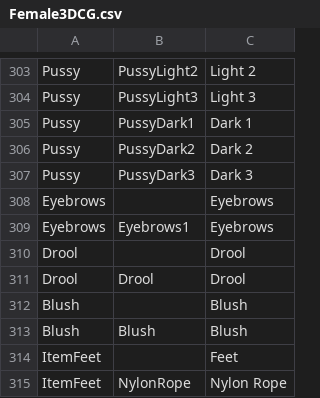
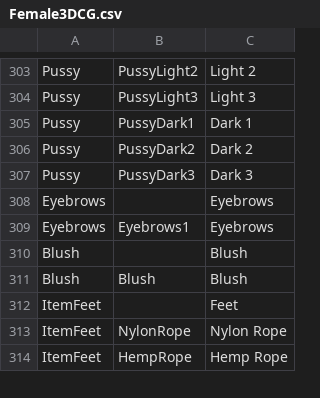
Before and after one commit to FeuertinKira/Bondage-College, a CSV file: BondageClub/Assets/Female3DCG/Female3DCG.csv, drawn as a sheet; only a part is shown, gaps mark what is left out; the shorter side is filled out with more unchanged rows.

```diff
--- a/BondageClub/Assets/Female3DCG/Female3DCG.csv
+++ b/BondageClub/Assets/Female3DCG/Female3DCG.csv
@@ -309,4 +309,2 @@ Eyebrows,,Eyebrows
 Eyebrows,Eyebrows1,Eyebrows
-Drool,,Drool
-Drool,Drool,Drool
 Blush,,Blush
```
Also changed, not shown: 1 other file.
